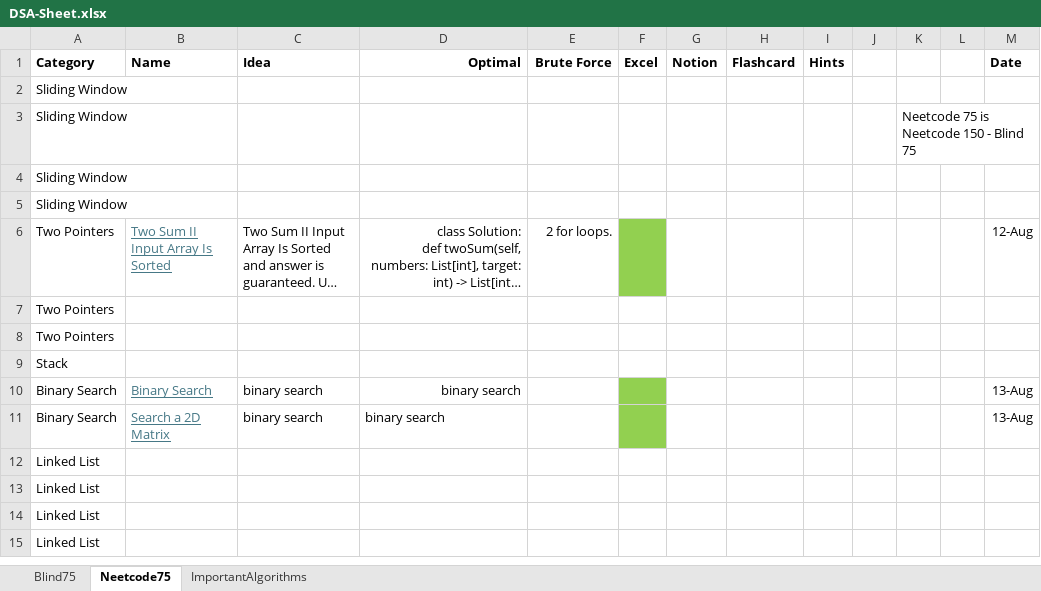
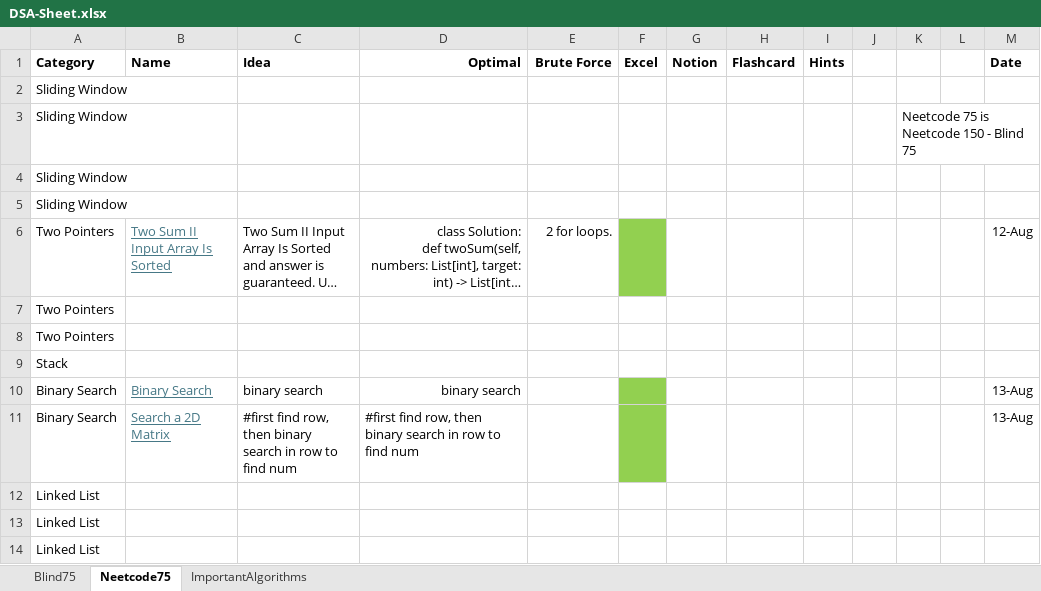
Before and after one commit to AbhinavSivanandhan/DSA-Prep, an Excel workbook: DSA-sheet/DSA-Sheet.xlsx, sheet Neetcode75, drawn as a sheet; only a part is shown; the shorter side is filled out with more unchanged rows; long unchanged cells end in …; values as stored, in another font and other column widths than the file's, no borders; the diff names each change by its address in the sheet, - before the commit and + after, or states it on an @@ line.

Commit message:
binary search sheet - 2d grid

```diff
--- a/DSA-sheet/DSA-Sheet.xlsx (sheet Neetcode75)
+++ b/DSA-sheet/DSA-Sheet.xlsx (sheet Neetcode75)
-C11 (Idea): binary search
+C11 (Idea): #first find row, then binary search in row to find num
-D11 (Optimal): binary search
+D11 (Optimal): #first find row, then binary search in row to find num
```
